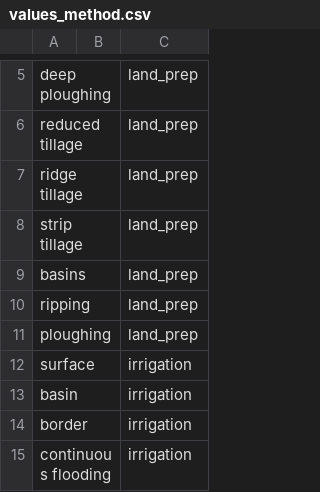
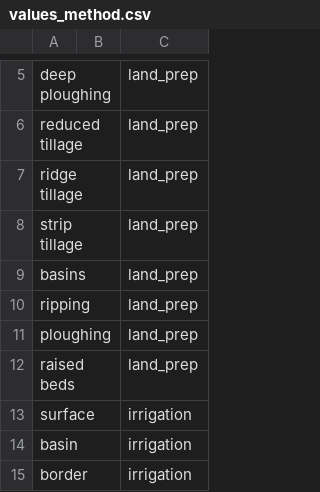
Before and after one commit to reagro/carob, a CSV file: terms/values_method.csv, drawn as a sheet; only a part is shown, gaps mark what is left out; the shorter side is filled out with more unchanged rows.

```diff
--- a/terms/values_method.csv
+++ b/terms/values_method.csv
@@ -11,2 +11,3 @@ ripping,,land_prep
 ploughing,,land_prep
+raised beds,,land_prep
 surface ,,irrigation
```
Also changed, not shown: 1 other file.
